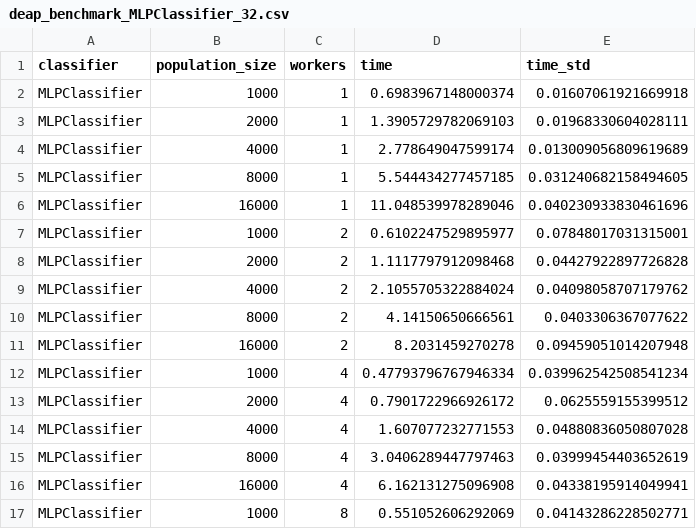
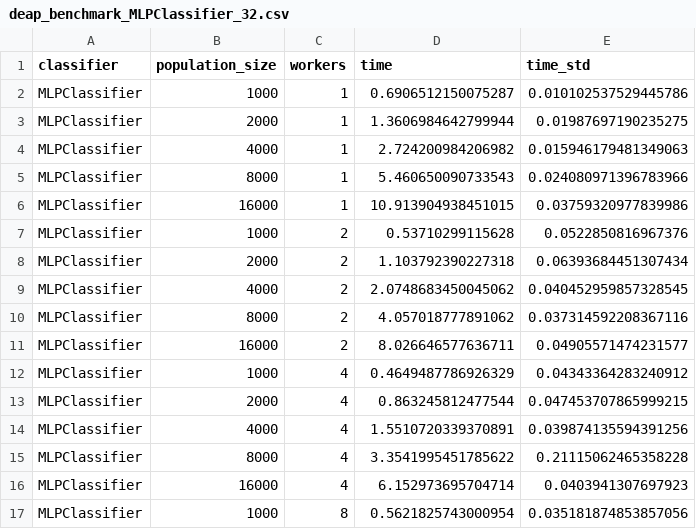
Before and after one commit to FedericoBustaffa/thesis, a CSV file: sources/results/deap_benchmark_MLPClassifier_32.csv, drawn as a sheet; only a part is shown; the diff covers the shown part only.

Commit message:
benchmark

```diff
--- a/sources/results/deap_benchmark_MLPClassifier_32.csv
+++ b/sources/results/deap_benchmark_MLPClassifier_32.csv
@@ -1,17 +1,17 @@
 classifier,population_size,workers,time,time_std
-MLPClassifier,1000,1,0.6983967148000374,0.01607061921669918
-MLPClassifier,2000,1,1.3905729782069103,0.01968330604028111
-MLPClassifier,4000,1,2.778649047599174,0.013009056809619689
-MLPClassifier,8000,1,5.544434277457185,0.031240682158494605
-MLPClassifier,16000,1,11.048539978289046,0.040230933830461696
-MLPClassifier,1000,2,0.6102247529895977,0.07848017031315001
-MLPClassifier,2000,2,1.1117797912098468,0.04427922897726828
-MLPClassifier,4000,2,2.1055705322884024,0.04098058707179762
-MLPClassifier,8000,2,4.14150650666561,0.0403306367077622
-MLPClassifier,16000,2,8.2031459270278,0.09459051014207948
-MLPClassifier,1000,4,0.47793796767946334,0.039962542508541234
-MLPClassifier,2000,4,0.7901722966926172,0.0625559155399512
-MLPClassifier,4000,4,1.607077232771553,0.04880836050807028
-MLPClassifier,8000,4,3.0406289447797463,0.03999454403652619
-MLPClassifier,16000,4,6.162131275096908,0.04338195914049941
-MLPClassifier,1000,8,0.551052606292069,0.04143286228502771
+MLPClassifier,1000,1,0.6906512150075287,0.010102537529445786
+MLPClassifier,2000,1,1.3606984642799944,0.01987697190235275
+MLPClassifier,4000,1,2.724200984206982,0.015946179481349063
+MLPClassifier,8000,1,5.460650090733543,0.024080971396783966
+MLPClassifier,16000,1,10.913904938451015,0.03759320977839986
+MLPClassifier,1000,2,0.53710299115628,0.0522850816967376
+MLPClassifier,2000,2,1.103792390227318,0.06393684451307434
+MLPClassifier,4000,2,2.0748683450045062,0.040452959857328545
+MLPClassifier,8000,2,4.057018777891062,0.037314592208367116
+MLPClassifier,16000,2,8.026646577636711,0.04905571474231577
+MLPClassifier,1000,4,0.4649487786926329,0.04343364283240912
+MLPClassifier,2000,4,0.863245812477544,0.047453707865999215
+MLPClassifier,4000,4,1.5510720339370891,0.039874135594391256
+MLPClassifier,8000,4,3.3541995451785622,0.21115062465358228
+MLPClassifier,16000,4,6.152973695704714,0.0403941307697923
+MLPClassifier,1000,8,0.5621825743000954,0.035181874853857056
```
Also changed, not shown: 28 edited cells elsewhere in this file, sources/results/deap_benchmark_RandomForestClassifier_32.csv, sources/results/deap_benchmark_SVC_32.csv.
